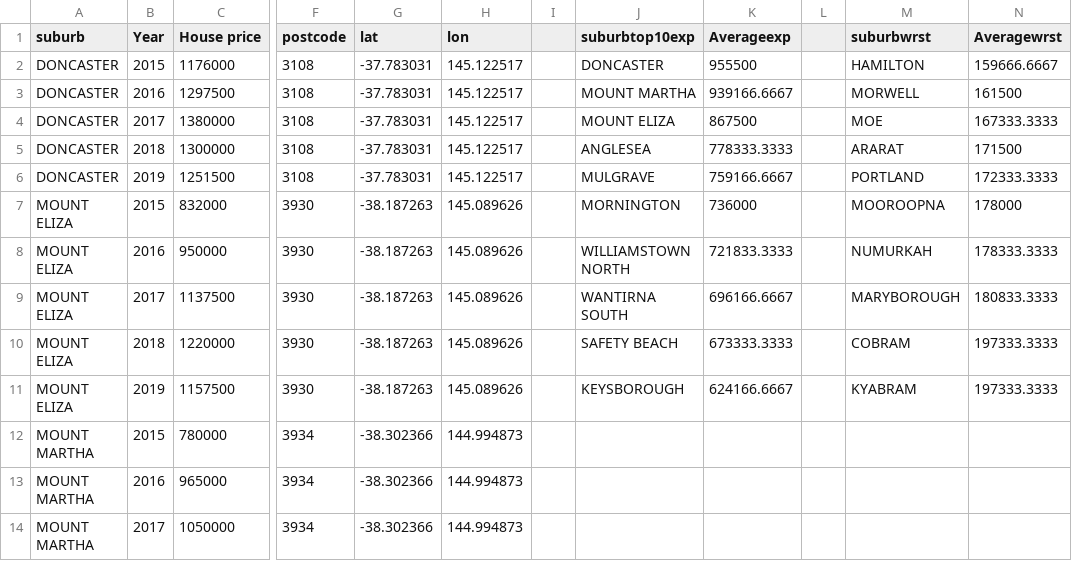
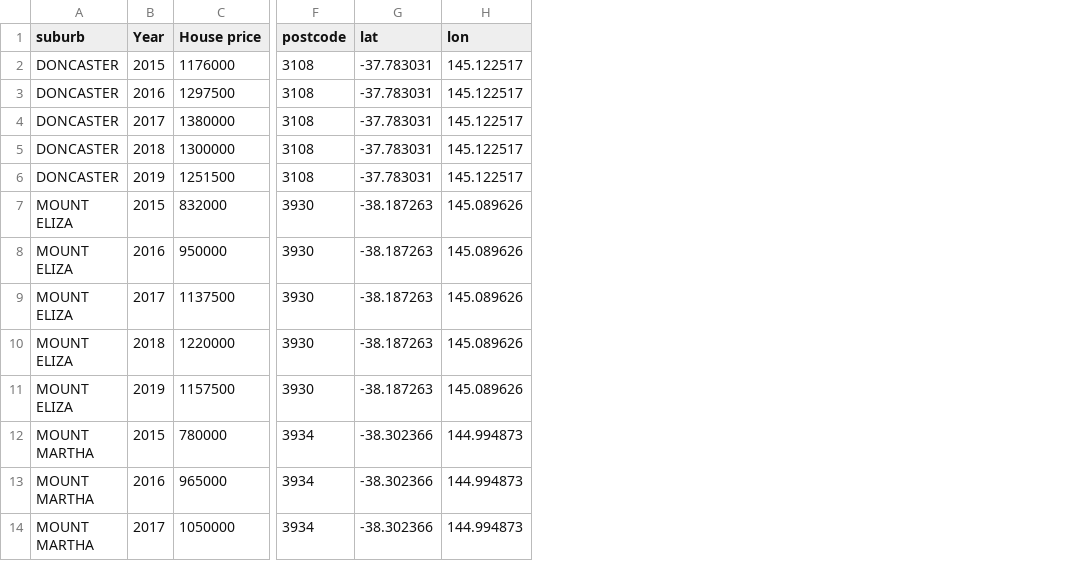
Before and after one commit to jiawei728/top-5-most-portential, a CSV file: most potential property.csv, drawn as a sheet; only a part is shown, gaps mark what is left out; the diff names each change by its address in the sheet, - before the commit and + after, or states it on an @@ line.

Commit message:
Add files via upload

```diff
--- a/most potential property.csv
+++ b/most potential property.csv
-column I, empty
-column J (suburbtop10exp), rows 2-11: DONCASTER | MOUNT MARTHA | MOUNT ELIZA | ANGLESEA | MULGRAVE | MORNINGTON | WILLIAMSTOWN NORTH | WANTIRNA SOUTH | SAFETY BEACH | KEYSBOROUGH
-column K (Averageexp), rows 2-11: 955500 | 939166.6667 | 867500 | 778333.3333 | 759166.6667 | 736000 | 721833.3333 | 696166.6667 | 673333.3333 | 624166.6667
-column L, empty
-column M (suburbwrst), rows 2-11: HAMILTON | MORWELL | MOE | ARARAT | PORTLAND | MOOROOPNA | NUMURKAH | MARYBOROUGH | COBRAM | KYABRAM
-column N (Averagewrst), rows 2-11: 159666.6667 | 161500 | 167333.3333 | 171500 | 172333.3333 | 178000 | 178333.3333 | 180833.3333 | 197333.3333 | 197333.3333
```
